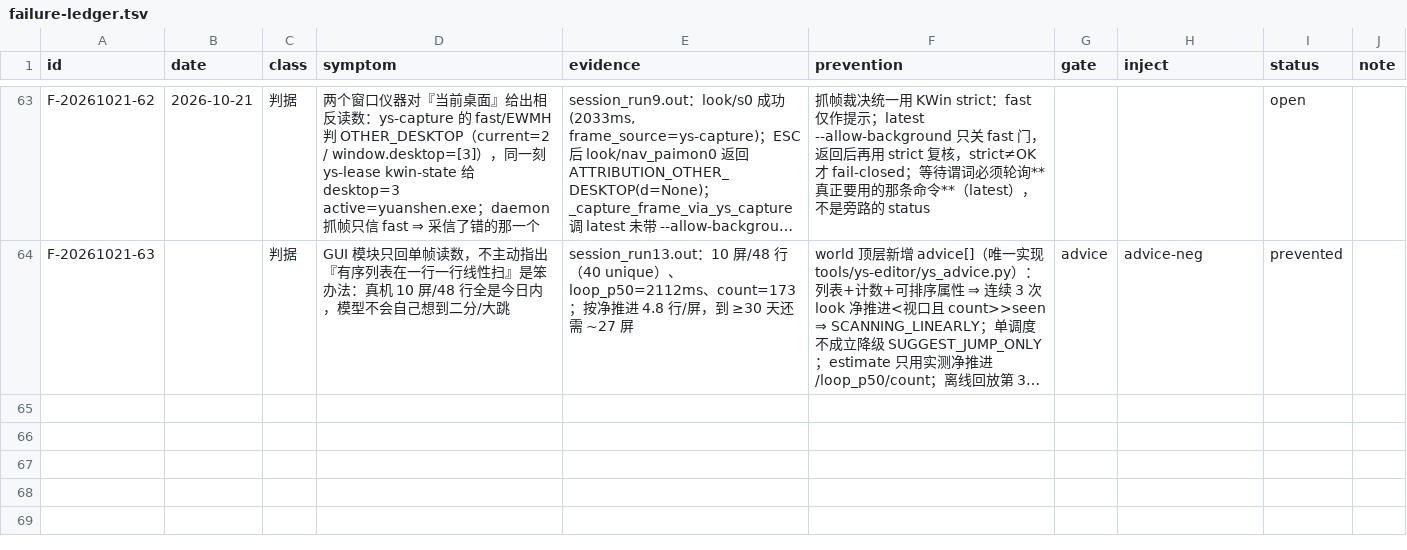
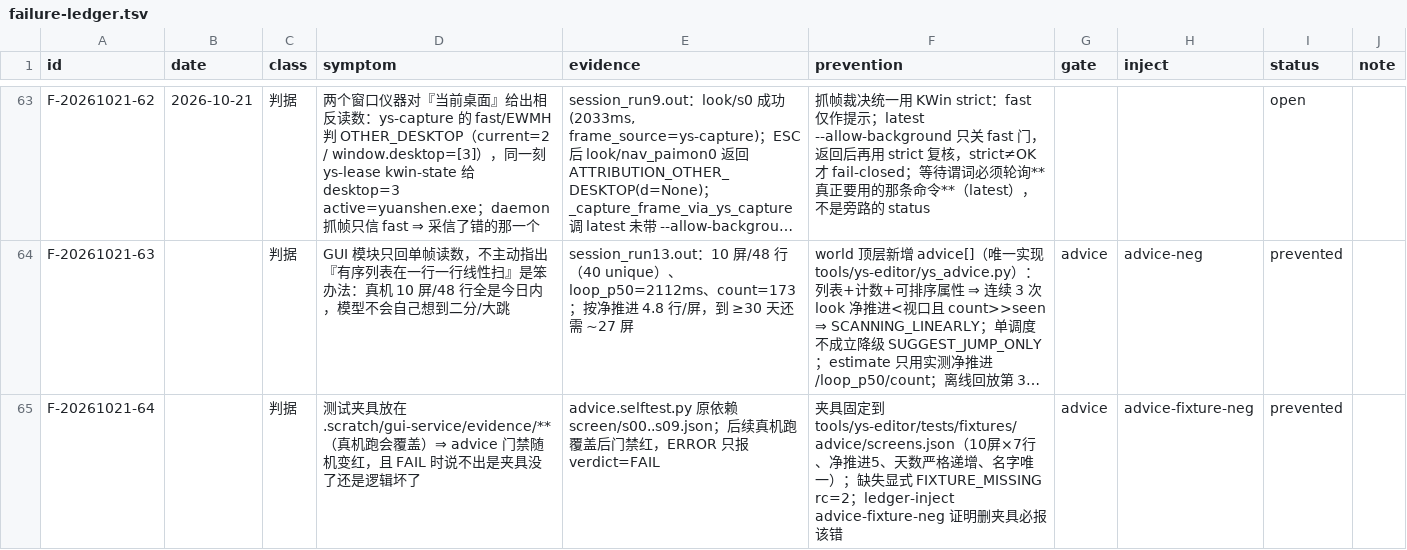
Before and after one commit to TheTouYu/genshin-ts, a TSV file: docs/maintenance/failure-ledger.tsv, drawn as a sheet; only a part is shown, gaps mark what is left out; long unchanged cells end in …; the diff names each change by its address in the sheet, - before the commit and + after, or states it on an @@ line.

Commit message:
fix(advice): 单调性只看新行 + 稳定夹具（修门禁红）
- 真因：flat 用全部行（含 2 行重叠）⇒ 1..7,6..12 非单调，误判 SUGGEST_JUMP_ONLY。
  改为只看**新出现行**；默认 → LINEAR_ONLY_NO_SEEK，YS_SEEK_MAX_ROWS=999 → SCANNING_LINEARLY。
- 夹具固定 tools/ys-editor/tests/fixtures/advice/screens.json（10屏×7行、净推进5、名字唯一、天数递增），
  不再依赖 .scratch/evidence（真机跑会覆盖）；缺失显式 FIXTURE_MISSING rc=2。
- 账本 F-20261021-64（prevented，gate=advice，inject=advice-fixture-neg）；技能§11/报告同步。

验证：两种分支 selftest PASS；ledger-inject advice-fixture-neg INJECT-PASS；
failure-ledger check --fast gates=21 gate_fail=0 unproven=0 verdict=PASS。

```diff
--- a/docs/maintenance/failure-ledger.tsv
+++ b/docs/maintenance/failure-ledger.tsv
+row 65: F-20261021-64 |  | 判据 | 测试夹具放在 .scratch/gui-service/evidence/**（真机跑会覆盖）⇒ advice 门禁随机变红，且 FAIL 时说不出是夹具没了还是逻辑坏了 | advice.selftest.py 原依赖 screen/s00..s09.json；后续真机跑覆盖后门禁红，ERROR 只报 verdict=FAIL | 夹具固定到 tools/ys-editor/tests/fixtures/advice/screens.json（10屏×7行、净推进5、天数严格递增、名字唯一）；缺失显式 FIXTURE_MISSING rc=2；ledger-inject advice-fixture-neg 证明删夹具必报该错 | advice | advice-fixture-neg | prevented
```
Also changed, not shown: 6 other files.
